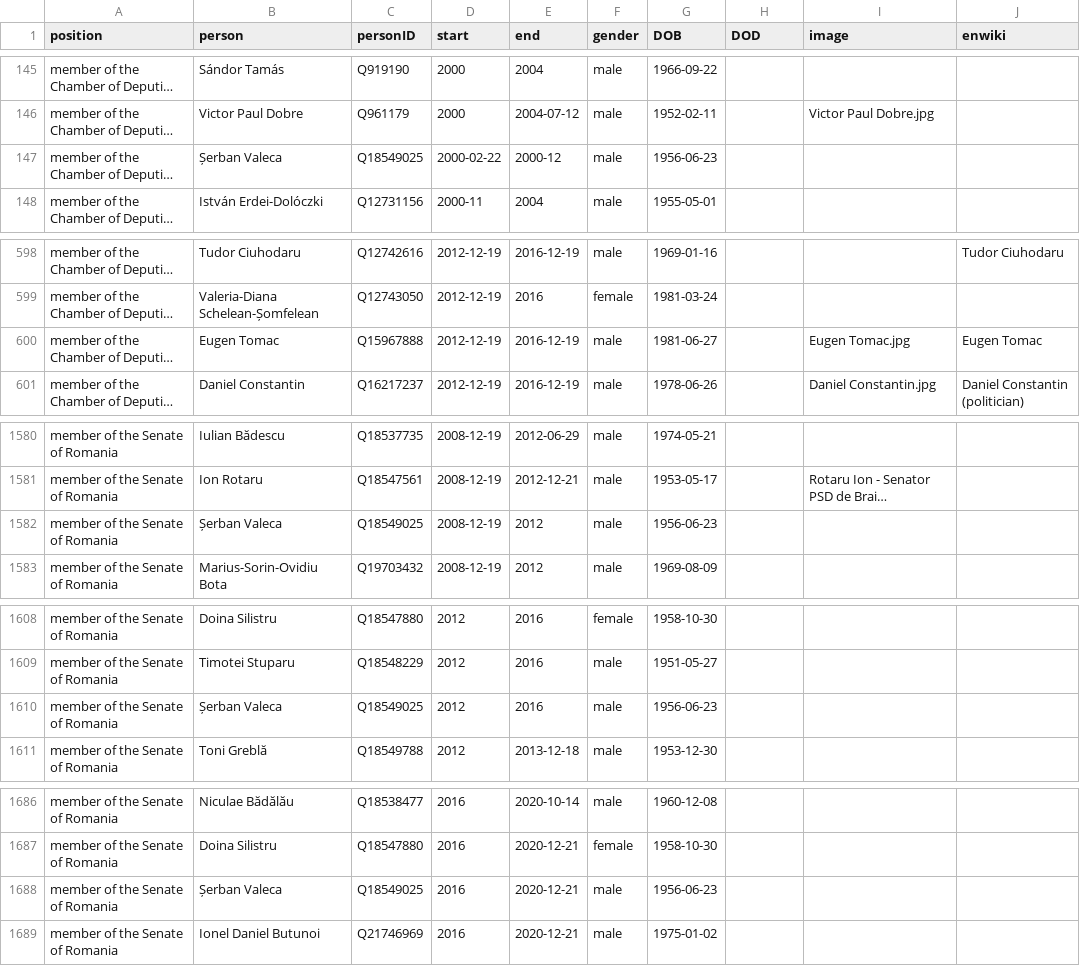
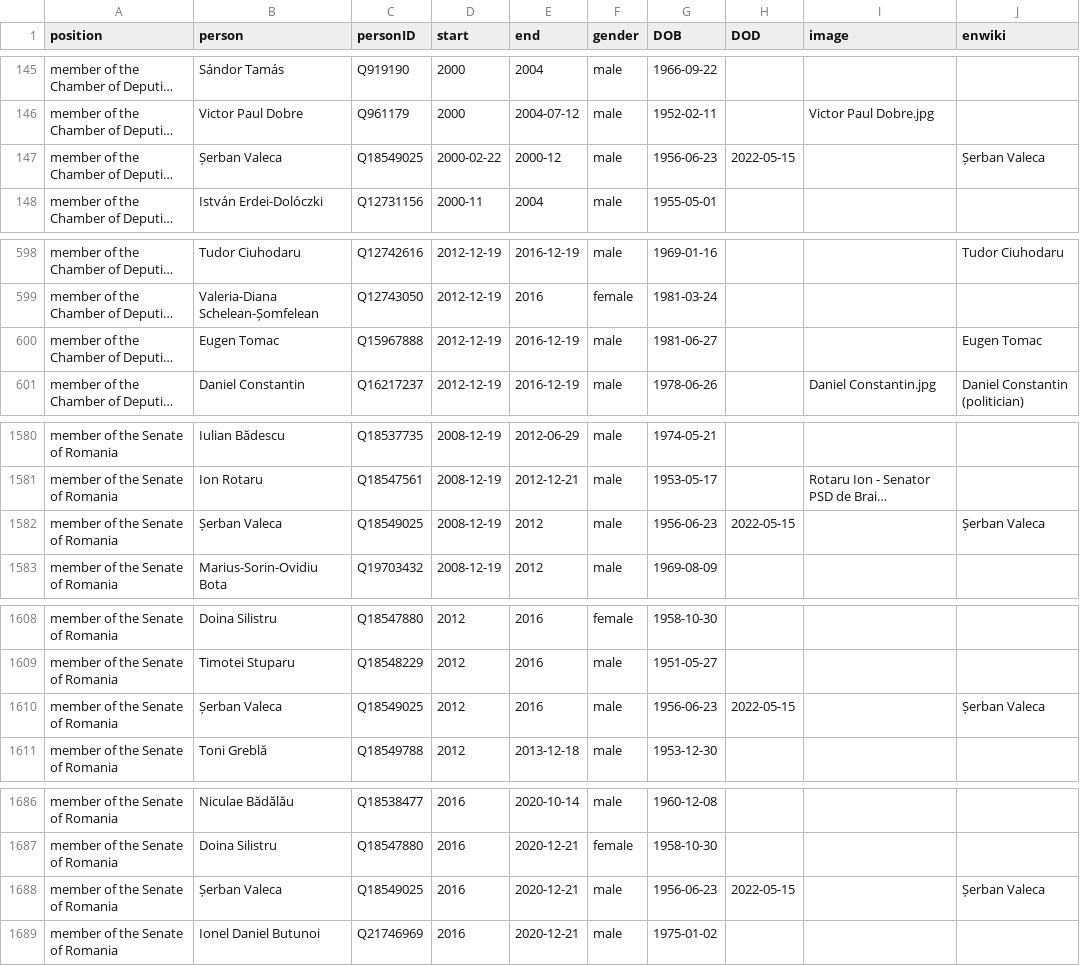
Before and after one commit to every-politician-scrapers/romania-cabinet, a CSV file: html/legislators.csv, drawn as a sheet; only a part is shown, gaps mark what is left out; long unchanged cells end in …; the diff covers the shown part only; the diff names each change by its address in the sheet, - before the commit and + after, or states it on an @@ line.

Commit message:
PCB update

```diff
--- a/html/legislators.csv
+++ b/html/legislators.csv
-H147 (DOD): (empty)
+H147 (DOD): 2022-05-15
-J147 (enwiki): (empty)
+J147 (enwiki): Șerban Valeca
-I600 (image): Eugen Tomac.jpg
+I600 (image): (empty)
-H1582 (DOD): (empty)
+H1582 (DOD): 2022-05-15
-J1582 (enwiki): (empty)
+J1582 (enwiki): Șerban Valeca
-H1610 (DOD): (empty)
+H1610 (DOD): 2022-05-15
-J1610 (enwiki): (empty)
+J1610 (enwiki): Șerban Valeca
-H1688 (DOD): (empty)
+H1688 (DOD): 2022-05-15
-J1688 (enwiki): (empty)
+J1688 (enwiki): Șerban Valeca
```
Also changed, not shown: 1 edited cell elsewhere in this file.
